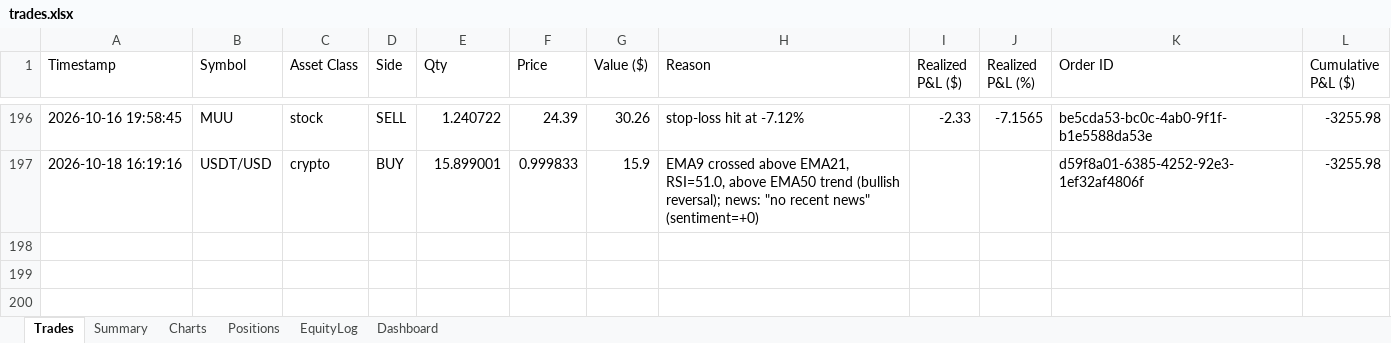
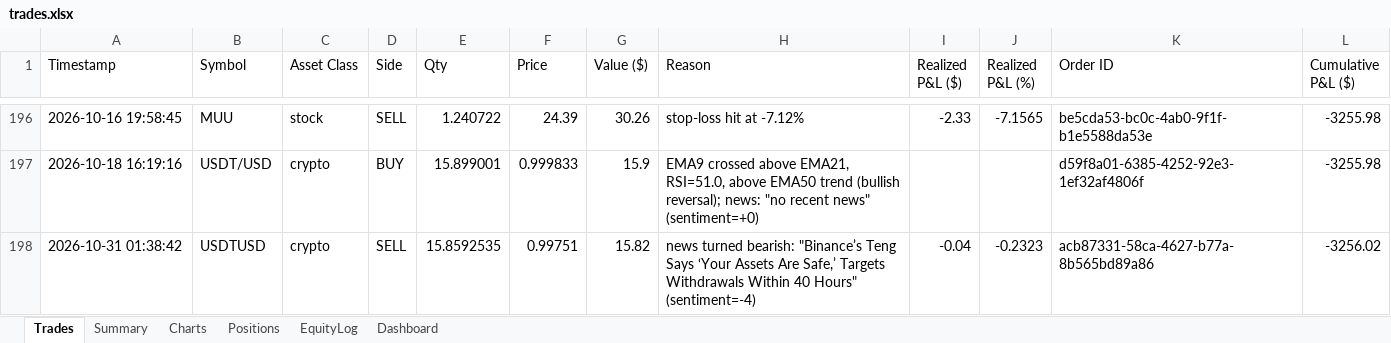
Before and after one commit to gal-ops/lpaca-trading-bo, an Excel workbook: trades.xlsx, sheet Trades, drawn as a sheet; only a part is shown, gaps mark what is left out; values as stored, in another font and other column widths than the file's, no borders; the diff names each change by its address in the sheet, - before the commit and + after, or states it on an @@ line.

Commit message:
Update trade log + bot state [skip ci]

```diff
--- a/trades.xlsx (sheet Trades)
+++ b/trades.xlsx (sheet Trades)
+row 198: 2026-10-31 01:38:42 | USDTUSD | crypto | SELL | 15.8592535 | 0.99751 | 15.82 | news turned bearish: "Binance’s Teng Says ‘Your Assets Are Safe,’ Targets Withdrawals Within 40 Hours" (sentiment=-4) | -0.04 | -0.2323 | acb87331-58ca-4627-b77a-8b565bd89a86 | -3256.02
```
Also changed, not shown: sheet Positions, sheet EquityLog, sheet Charts.
